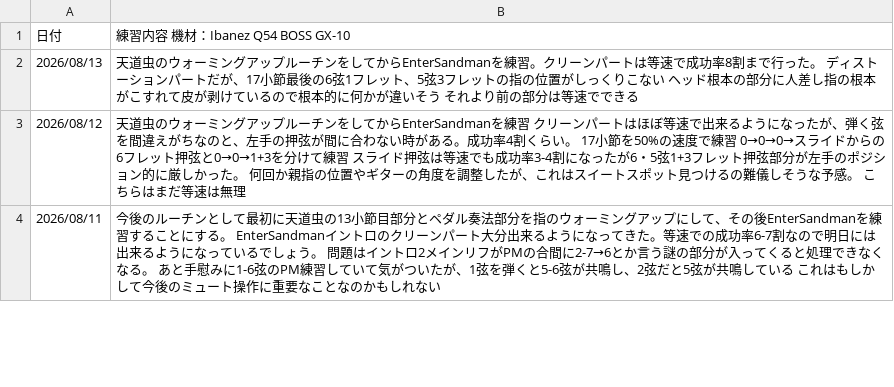
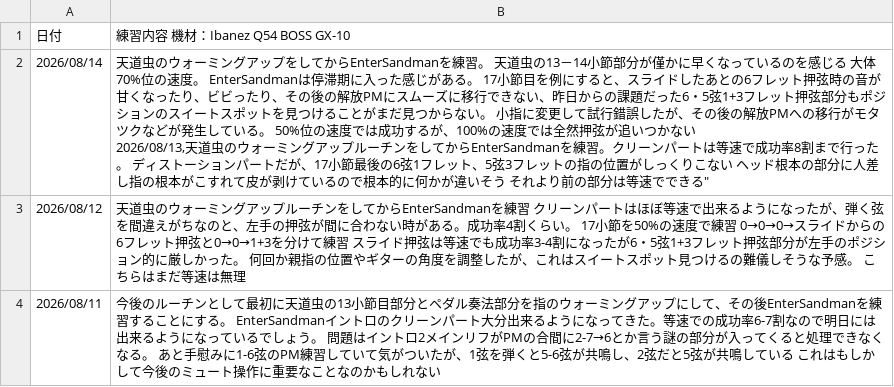
Before and after one commit to InnocentWalls/Guitarlog, a CSV file: log.csv, drawn as a sheet; only a part is shown; removed rows and columns are numbered as before the commit, all else as after; ↵ is a line break in a cell; the diff names each change by its address in the sheet, - before the commit and + after, or states it on an @@ line.

```diff
--- a/log.csv
+++ b/log.csv
-row 2: 2026/08/13 | 天道虫のウォーミングアップルーチンをしてからEnterSandmanを練習。クリーンパートは等速で成功率8割まで行った。 ディストーションパートだが、17小節最後の6弦1フレット、5弦3フレットの指の位置がしっくりこない ヘッド根本の部分に人差し指の根本がこすれて皮が剥けているので根本的に何かが違いそう それより前の部分は等速でできる
+row 2: 2026/08/14 | 天道虫のウォーミングアップをしてからEnterSandmanを練習。 天道虫の13－14小節部分が僅かに早くなっているのを感じる 大体70%位の速度。 EnterSandmanは停滞期に入った感じがある。 17小節目を例にすると、スライドしたあとの6フレット押弦時の音が甘くなったり、ビビったり、その後の解放PMにスムーズに移行できない、昨日からの課題だった6・5弦1+3フレット押弦部分もポジションのスイートスポットを見つけることがまだ見つからない。 小指に変更して試行錯誤したが、その後の解放PMへの移行がモタツクなどが発生している。 50%位の速度では成功するが、100%の速度では全然押弦が追いつかない ↵ 2026/08/13,天道虫のウォーミングアップルーチンをしてからEnterSandmanを練習。クリーンパートは等速で成功率8割まで行った。 ディストーションパートだが、17小節最後の6弦1フレット、5弦3フレットの指の位置がしっくりこない ヘッド根本の部分に人差し指の根本がこすれて皮が剥けているので根本的に何かが違いそう それより前の部分は等速でできる"
```
Also changed, not shown: 1 other file.
